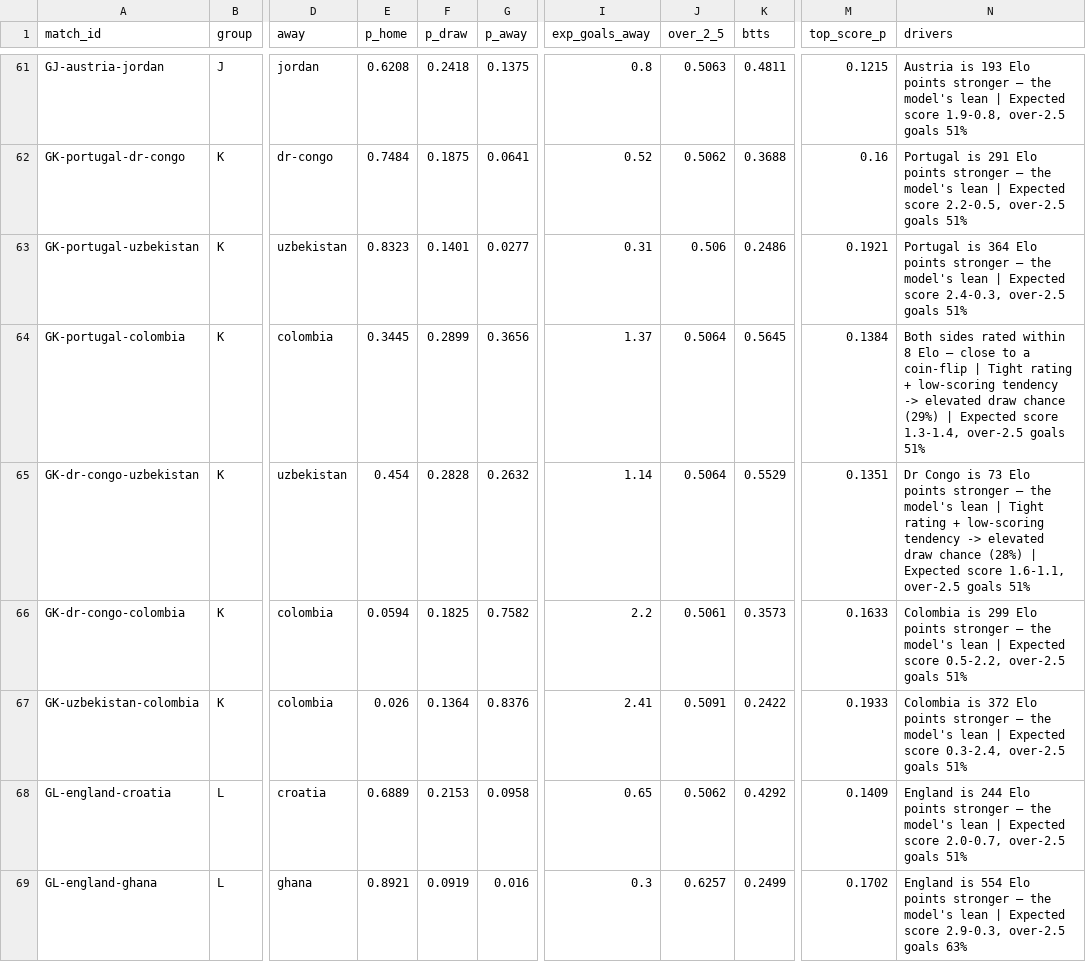
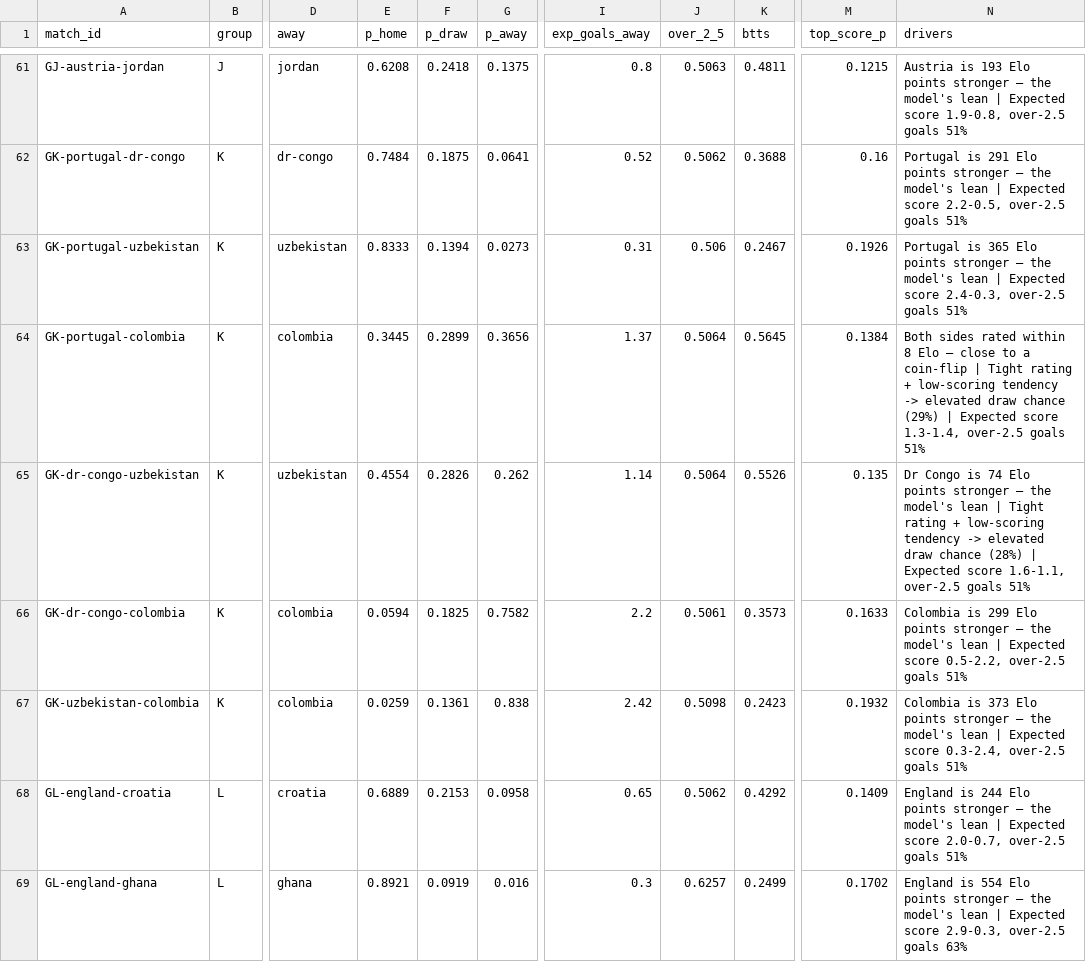
Before and after one commit to ForegatePrediction/foregate-worldcup-prediction-model, a CSV file: outputs/foregate-matches.csv, drawn as a sheet; only a part is shown, gaps mark what is left out; the diff covers the shown part only; the diff names each change by its address in the sheet, - before the commit and + after, or states it on an @@ line.

```diff
--- a/outputs/foregate-matches.csv
+++ b/outputs/foregate-matches.csv
-E63 (p_home): 0.8323
+E63 (p_home): 0.8333
-F63 (p_draw): 0.1401
+F63 (p_draw): 0.1394
-G63 (p_away): 0.0277
+G63 (p_away): 0.0273
-K63 (btts): 0.2486
+K63 (btts): 0.2467
-M63 (top_score_p): 0.1921
+M63 (top_score_p): 0.1926
-N63 (drivers): Portugal is 364 Elo points…
+N63 (drivers): Portugal is 365 Elo points…
-E65 (p_home): 0.454
+E65 (p_home): 0.4554
-F65 (p_draw): 0.2828
+F65 (p_draw): 0.2826
-G65 (p_away): 0.2632
+G65 (p_away): 0.262
-K65 (btts): 0.5529
+K65 (btts): 0.5526
-M65 (top_score_p): 0.1351
+M65 (top_score_p): 0.135
-N65 (drivers): …Congo is 73 Elo points…
+N65 (drivers): …Congo is 74 Elo points…
-E67 (p_home): 0.026
+E67 (p_home): 0.0259
-F67 (p_draw): 0.1364
+F67 (p_draw): 0.1361
-G67 (p_away): 0.8376
+G67 (p_away): 0.838
-I67 (exp_goals_away): 2.41
+I67 (exp_goals_away): 2.42
-J67 (over_2_5): 0.5091
+J67 (over_2_5): 0.5098
-K67 (btts): 0.2422
+K67 (btts): 0.2423
-M67 (top_score_p): 0.1933
+M67 (top_score_p): 0.1932
-N67 (drivers): Colombia is 372 Elo points…
+N67 (drivers): Colombia is 373 Elo points…
```
Also changed, not shown: 18 edited cells elsewhere in this file, outputs/foregate-tournament.csv, 5 other files.
